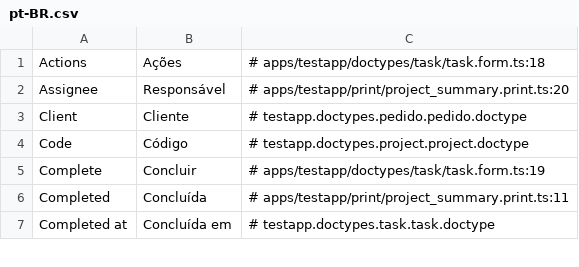
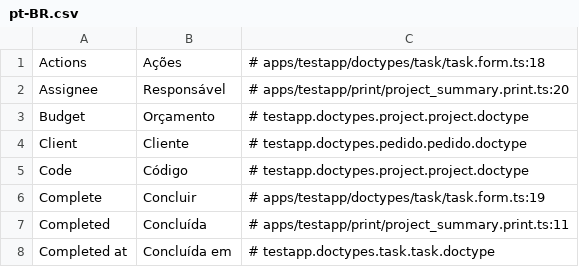
Before and after one commit to jrvidotti/ddcore, a CSV file: apps/testapp/translations/pt-BR.csv, drawn as a sheet; only a part is shown; the diff names each change by its address in the sheet, - before the commit and + after, or states it on an @@ line.

```diff
--- a/apps/testapp/translations/pt-BR.csv
+++ b/apps/testapp/translations/pt-BR.csv
+row 3: Budget | Orçamento | # testapp.doctypes.project.project.doctype
```
Also changed, not shown: 18 other files.
